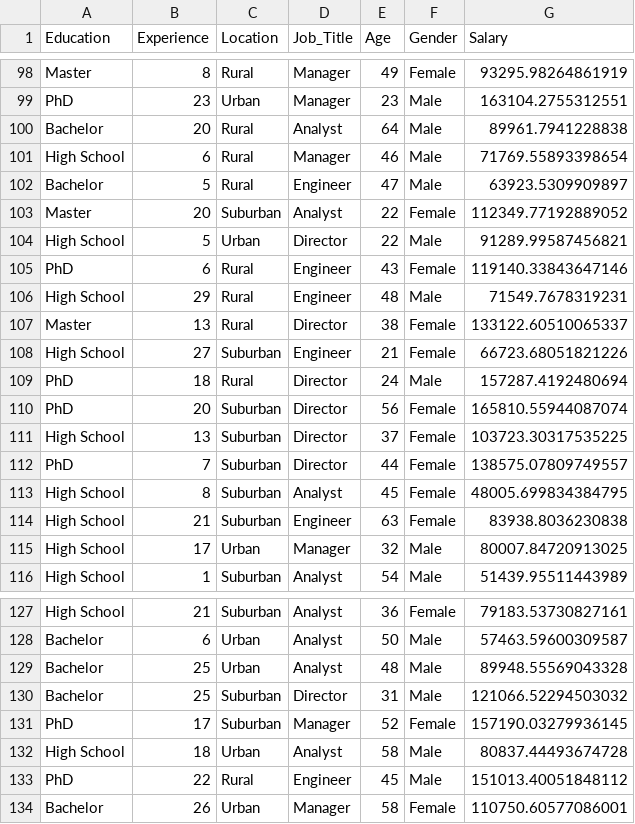
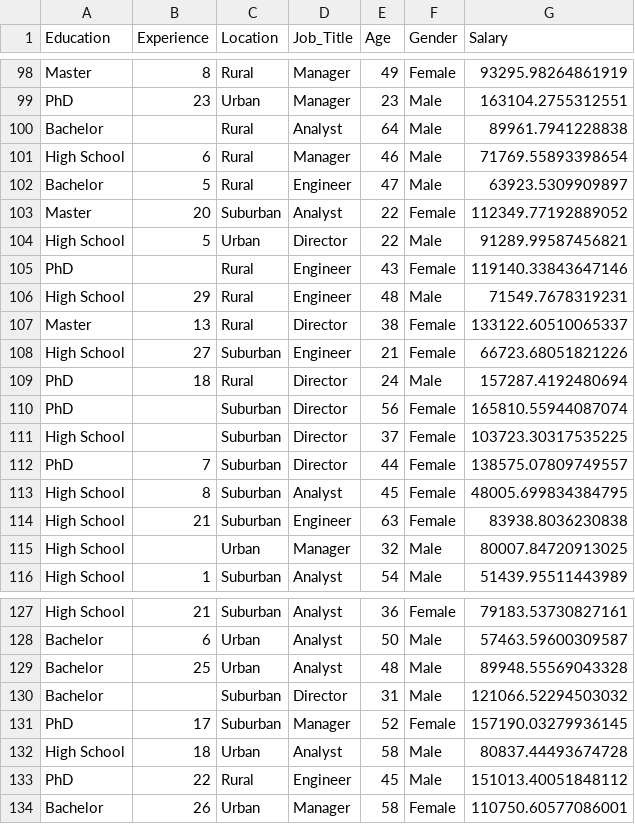
Before and after one commit to nguyenhuuhoangthanhAIK4/dataset_python, a CSV file: salary_prediction_data.csv, drawn as a sheet; only a part is shown, gaps mark what is left out.

Commit message:
Update salary_prediction_data.csv

```diff
--- a/salary_prediction_data.csv
+++ b/salary_prediction_data.csv
@@ -99,3 +99,3 @@ Master,8,Rural,Manager,49,Female,93295.98264861919
 PhD,23,Urban,Manager,23,Male,163104.2755312551
-Bachelor,20,Rural,Analyst,64,Male,89961.7941228838
+Bachelor,,Rural,Analyst,64,Male,89961.7941228838
 High School,6,Rural,Manager,46,Male,71769.55893398654
@@ -104,3 +104,3 @@ Master,20,Suburban,Analyst,22,Female,112349.77192889052
 High School,5,Urban,Director,22,Male,91289.99587456821
-PhD,6,Rural,Engineer,43,Female,119140.33843647146
+PhD,,Rural,Engineer,43,Female,119140.33843647146
 High School,29,Rural,Engineer,48,Male,71549.7678319231
@@ -109,4 +109,4 @@ High School,27,Suburban,Engineer,21,Female,66723.68051821226
 PhD,18,Rural,Director,24,Male,157287.4192480694
-PhD,20,Suburban,Director,56,Female,165810.55944087074
-High School,13,Suburban,Director,37,Female,103723.30317535225
+PhD,,Suburban,Director,56,Female,165810.55944087074
+High School,,Suburban,Director,37,Female,103723.30317535225
 PhD,7,Suburban,Director,44,Female,138575.07809749557
@@ -114,3 +114,3 @@ High School,8,Suburban,Analyst,45,Female,48005.699834384795
 High School,21,Suburban,Engineer,63,Female,83938.8036230838
-High School,17,Urban,Manager,32,Male,80007.84720913025
+High School,,Urban,Manager,32,Male,80007.84720913025
 High School,1,Suburban,Analyst,54,Male,51439.95511443989
@@ -129,3 +129,3 @@ Bachelor,6,Urban,Analyst,50,Male,57463.59600309587
 Bachelor,25,Urban,Analyst,48,Male,89948.55569043328
-Bachelor,25,Suburban,Director,31,Male,121066.52294503032
+Bachelor,,Suburban,Director,31,Male,121066.52294503032
 PhD,17,Suburban,Manager,52,Female,157190.03279936145
```
